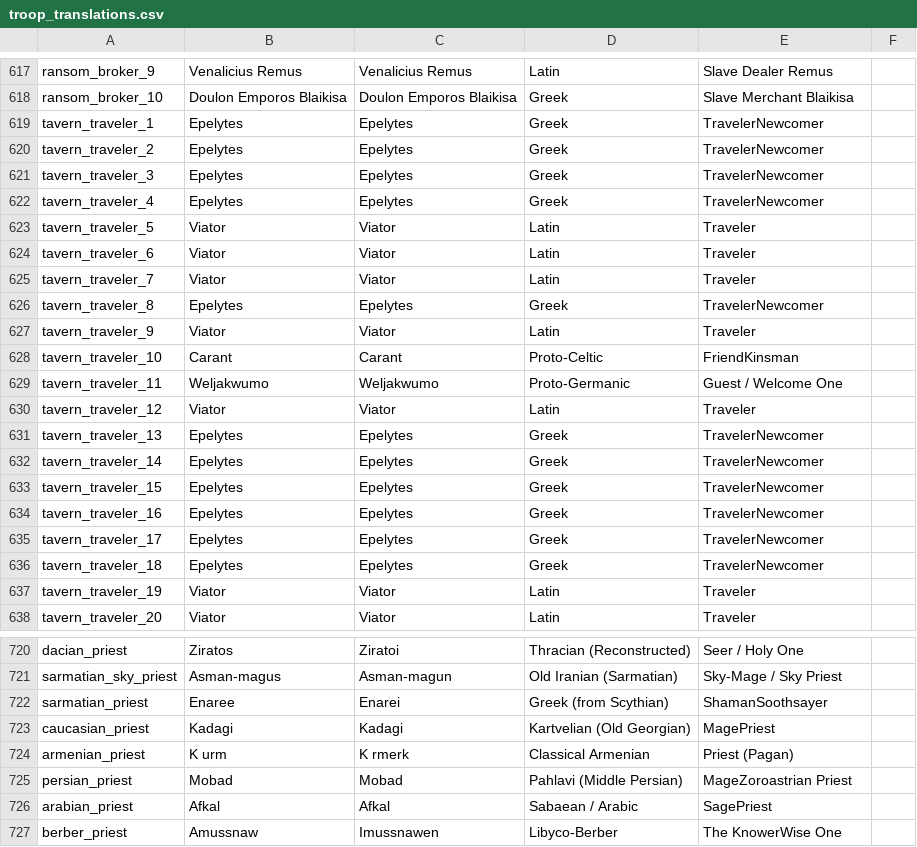
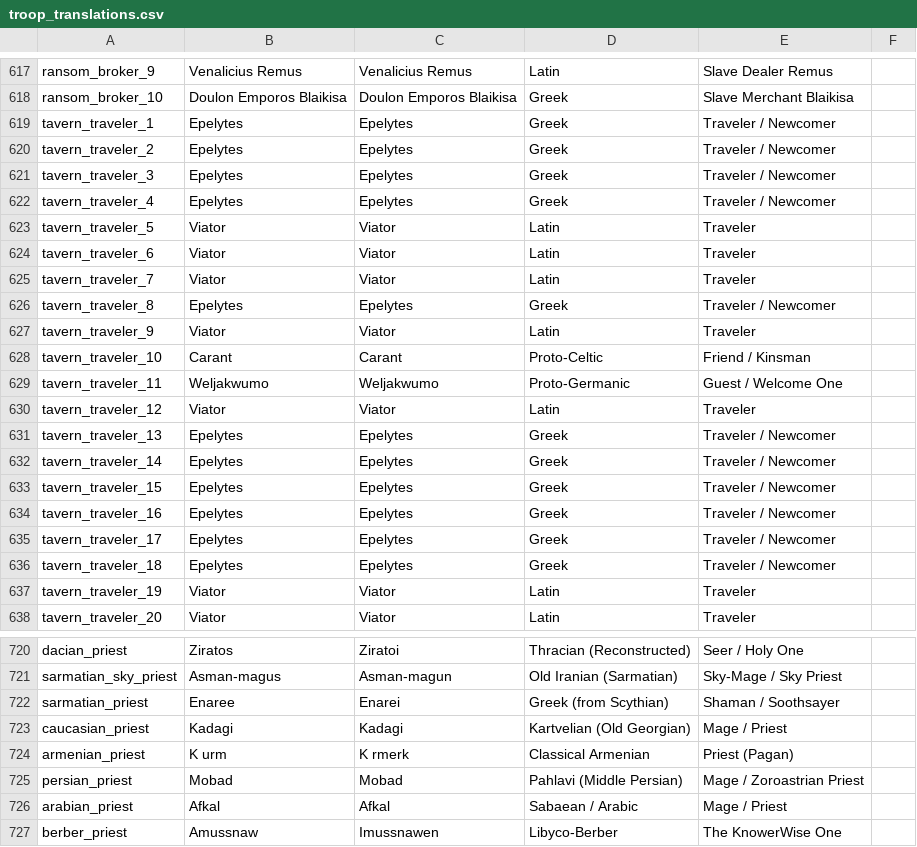
Before and after one commit to buttersnew/aut_caesar_aut_nihil, a CSV file: website/content/troop_translations.csv, drawn as a sheet; only a part is shown, gaps mark what is left out.

Commit message:
typos

```diff
--- a/website/content/troop_translations.csv
+++ b/website/content/troop_translations.csv
@@ -618,6 +618,6 @@ ransom_broker_9,Venalicius Remus,Venalicius Remus,Latin,Slave Dealer Remus
 ransom_broker_10,Doulon Emporos Blaikisa,Doulon Emporos Blaikisa,Greek,Slave Merchant Blaikisa
-tavern_traveler_1,Epelytes,Epelytes,Greek,TravelerNewcomer
-tavern_traveler_2,Epelytes,Epelytes,Greek,TravelerNewcomer
-tavern_traveler_3,Epelytes,Epelytes,Greek,TravelerNewcomer
-tavern_traveler_4,Epelytes,Epelytes,Greek,TravelerNewcomer
+tavern_traveler_1,Epelytes,Epelytes,Greek,Traveler / Newcomer
+tavern_traveler_2,Epelytes,Epelytes,Greek,Traveler / Newcomer
+tavern_traveler_3,Epelytes,Epelytes,Greek,Traveler / Newcomer
+tavern_traveler_4,Epelytes,Epelytes,Greek,Traveler / Newcomer
 tavern_traveler_5,Viator,Viator,Latin,Traveler
@@ -625,13 +625,13 @@ tavern_traveler_6,Viator,Viator,Latin,Traveler
 tavern_traveler_7,Viator,Viator,Latin,Traveler
-tavern_traveler_8,Epelytes,Epelytes,Greek,TravelerNewcomer
+tavern_traveler_8,Epelytes,Epelytes,Greek,Traveler / Newcomer
 tavern_traveler_9,Viator,Viator,Latin,Traveler
-tavern_traveler_10,Carant,Carant,Proto-Celtic,FriendKinsman
+tavern_traveler_10,Carant,Carant,Proto-Celtic,Friend / Kinsman
 tavern_traveler_11,Weljakwumo,Weljakwumo,Proto-Germanic,Guest / Welcome One
 tavern_traveler_12,Viator,Viator,Latin,Traveler
-tavern_traveler_13,Epelytes,Epelytes,Greek,TravelerNewcomer
-tavern_traveler_14,Epelytes,Epelytes,Greek,TravelerNewcomer
-tavern_traveler_15,Epelytes,Epelytes,Greek,TravelerNewcomer
-tavern_traveler_16,Epelytes,Epelytes,Greek,TravelerNewcomer
-tavern_traveler_17,Epelytes,Epelytes,Greek,TravelerNewcomer
-tavern_traveler_18,Epelytes,Epelytes,Greek,TravelerNewcomer
+tavern_traveler_13,Epelytes,Epelytes,Greek,Traveler / Newcomer
+tavern_traveler_14,Epelytes,Epelytes,Greek,Traveler / Newcomer
+tavern_traveler_15,Epelytes,Epelytes,Greek,Traveler / Newcomer
+tavern_traveler_16,Epelytes,Epelytes,Greek,Traveler / Newcomer
+tavern_traveler_17,Epelytes,Epelytes,Greek,Traveler / Newcomer
+tavern_traveler_18,Epelytes,Epelytes,Greek,Traveler / Newcomer
 tavern_traveler_19,Viator,Viator,Latin,Traveler
@@ -721,7 +721,7 @@ dacian_priest,Ziratos,Ziratoi,Thracian (Reconstructed),Seer / Holy One
 sarmatian_sky_priest,Asman-magus,Asman-magun,Old Iranian (Sarmatian),Sky-Mage / Sky Priest
-sarmatian_priest,Enaree,Enarei,Greek (from Scythian),ShamanSoothsayer
-caucasian_priest,Kadagi,Kadagi,Kartvelian (Old Georgian),MagePriest
+sarmatian_priest,Enaree,Enarei,Greek (from Scythian),Shaman / Soothsayer
+caucasian_priest,Kadagi,Kadagi,Kartvelian (Old Georgian),Mage / Priest
 armenian_priest,K urm,K rmerk,Classical Armenian,Priest (Pagan)
-persian_priest,Mobad,Mobad,Pahlavi (Middle Persian),MageZoroastrian Priest
-arabian_priest,Afkal,Afkal,Sabaean / Arabic,SagePriest
+persian_priest,Mobad,Mobad,Pahlavi (Middle Persian),Mage / Zoroastrian Priest
+arabian_priest,Afkal,Afkal,Sabaean / Arabic,Mage / Priest
 berber_priest,Amussnaw,Imussnawen,Libyco-Berber,The KnowerWise One
```
